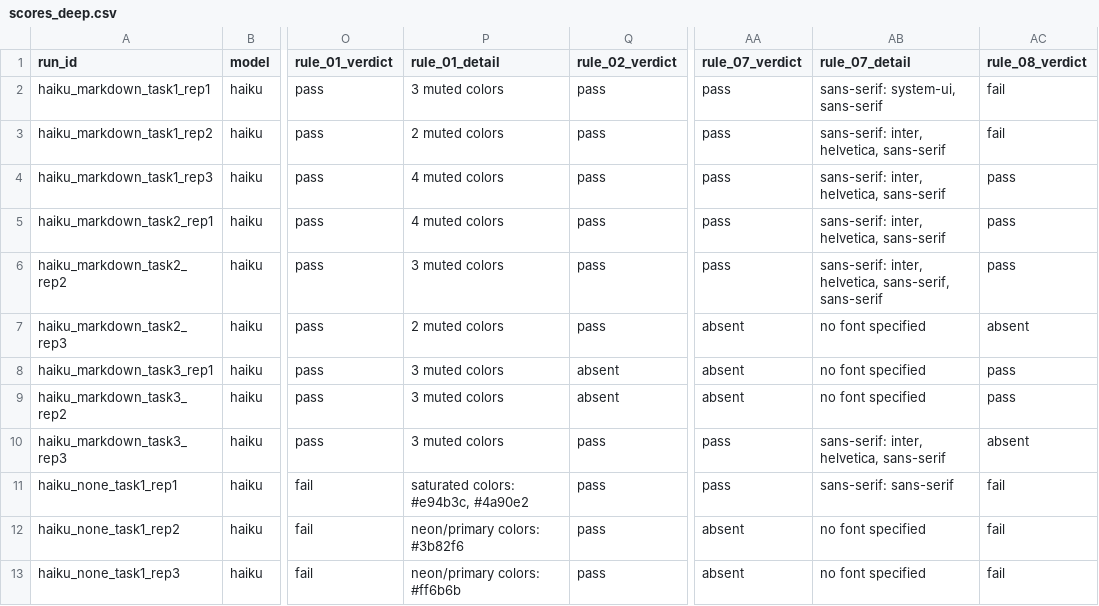
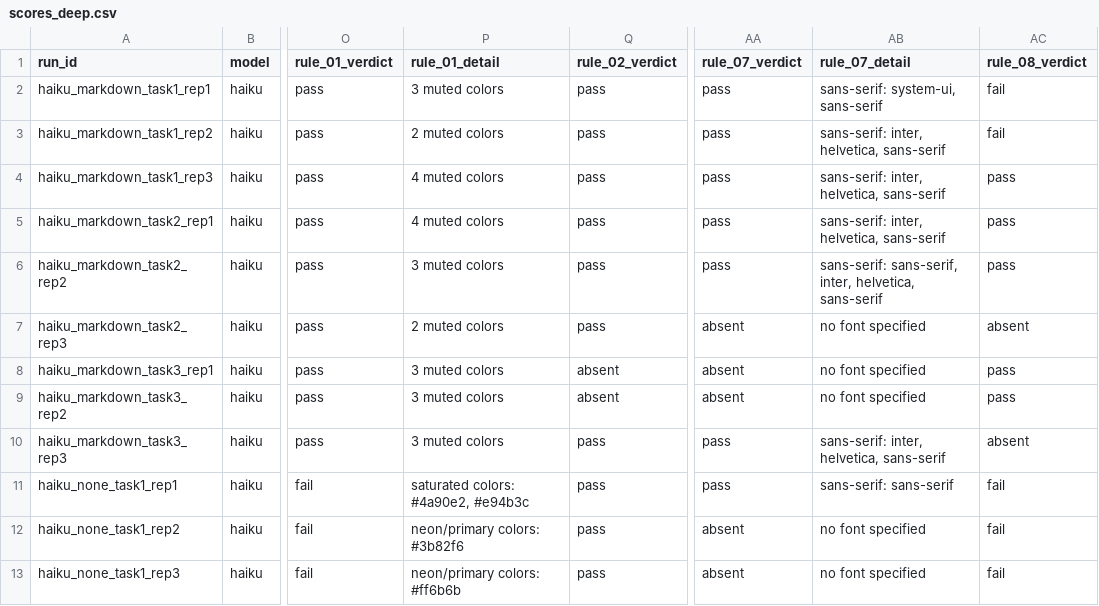
Before and after one commit to aictrl-dev/skill-md-research, a CSV file: papers/1-pseudocode-format/domains/chart/results-v2/scores_deep.csv, drawn as a sheet; only a part is shown, gaps mark what is left out; the diff covers the shown part only; the diff names each change by its address in the sheet, - before the commit and + after, or states it on an @@ line.

```diff
--- a/papers/1-pseudocode-format/domains/chart/results-v2/scores_deep.csv
+++ b/papers/1-pseudocode-format/domains/chart/results-v2/scores_deep.csv
-AB6 (rule_07_detail): sans-serif: inter, helvetica, sans-serif, sans-serif
+AB6 (rule_07_detail): sans-serif: sans-serif, inter, helvetica, sans-serif
-P11 (rule_01_detail): saturated colors: #e94b3c, #4a90e2
+P11 (rule_01_detail): saturated colors: #4a90e2, #e94b3c
```
Also changed, not shown: 34 edited cells elsewhere in this file, papers/1-pseudocode-format/domains/sql-query/results/scores.csv, papers/1-pseudocode-format/domains/terraform/results/scores.csv, 31 other files.
